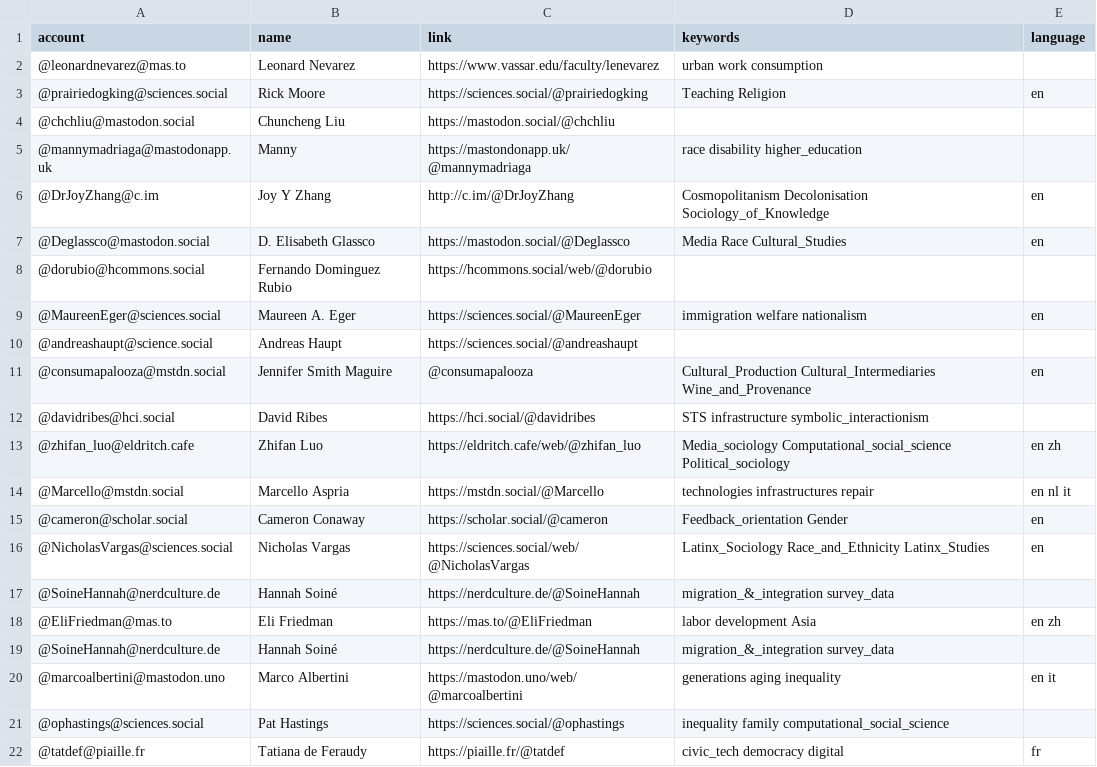
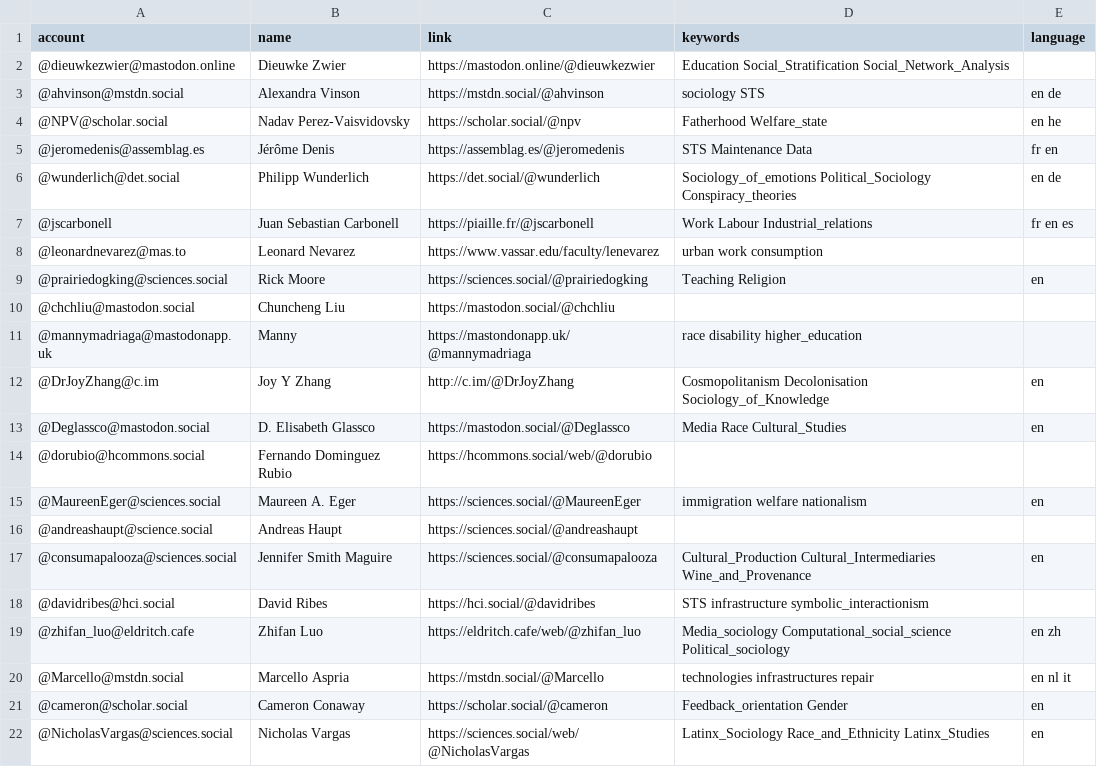
Before and after one commit to trutzig89182/Mastodon-Sociologists, a CSV file: resources/users.csv, drawn as a sheet; only a part is shown; the shorter side is filled out with more unchanged rows.

Commit message:
Update users.csv

```diff
--- a/resources/users.csv
+++ b/resources/users.csv
@@ -1,2 +1,8 @@
 account,name,link,keywords,language
+@dieuwkezwier@mastodon.online,Dieuwke Zwier,https://mastodon.online/@dieuwkezwier,Education Social_Stratification Social_Network_Analysis
+@ahvinson@mstdn.social,Alexandra Vinson,https://mstdn.social/@ahvinson,sociology STS,en de
+@NPV@scholar.social,Nadav Perez-Vaisvidovsky,https://scholar.social/@npv,Fatherhood Welfare_state,en he
+@jeromedenis@assemblag.es,Jérôme Denis,https://assemblag.es/@jeromedenis,STS Maintenance Data,fr en
+@wunderlich@det.social,Philipp Wunderlich,https://det.social/@wunderlich,Sociology_of_emotions Political_Sociology Conspiracy_theories,en de
+@jscarbonell,Juan Sebastian Carbonell,https://piaille.fr/@jscarbonell,Work Labour Industrial_relations,fr en es
 @leonardnevarez@mas.to,Leonard Nevarez,https://www.vassar.edu/faculty/lenevarez,urban work consumption
@@ -10,3 +16,3 @@ account,name,link,keywords,language
 @andreashaupt@science.social,Andreas Haupt,https://sciences.social/@andreashaupt
-@consumapalooza@mstdn.social,Jennifer Smith Maguire,@consumapalooza,Cultural_Production Cultural_Intermediaries Wine_and_Provenance,en
+@consumapalooza@sciences.social,Jennifer Smith Maguire,https://sciences.social/@consumapalooza,Cultural_Production Cultural_Intermediaries Wine_and_Provenance,en
 @davidribes@hci.social,David Ribes, https://hci.social/@davidribes,STS infrastructure symbolic_interactionism
```
